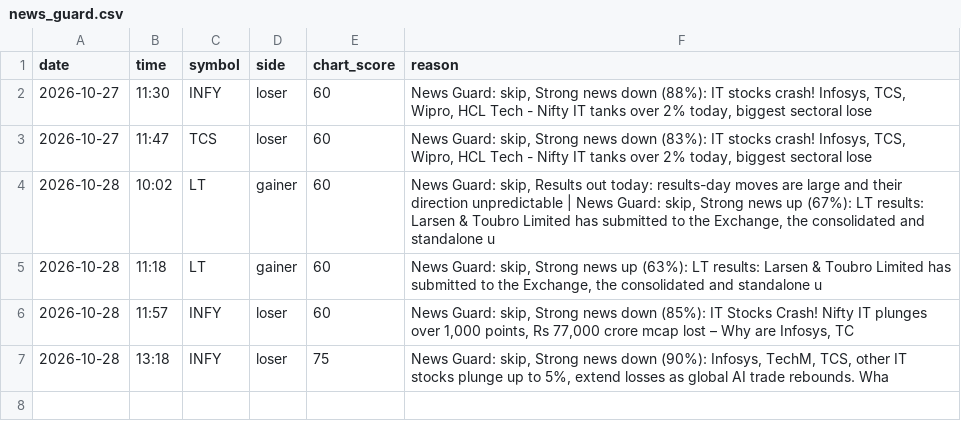
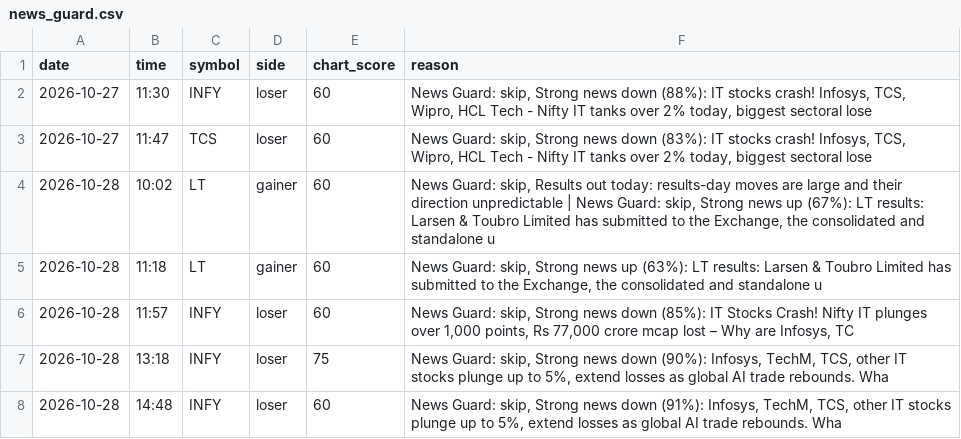
Before and after one commit to vishnupadma007-oss/Stock-market-scanner-of-India, a CSV file: journal/news_guard.csv, drawn as a sheet.

```diff
--- a/journal/news_guard.csv
+++ b/journal/news_guard.csv
@@ -7 +7,2 @@ date,time,symbol,side,chart_score,reason
 2026-10-28,13:18,INFY,loser,75,"News Guard: skip, Strong news down (90%): Infosys, TechM, TCS, other IT stocks plunge up to 5%, extend losses as global AI trade rebounds. Wha"
+2026-10-28,14:48,INFY,loser,60,"News Guard: skip, Strong news down (91%): Infosys, TechM, TCS, other IT stocks plunge up to 5%, extend losses as global AI trade rebounds. Wha"
```
Also changed, not shown: journal/announcements.csv, journal/news_ideas.csv.
